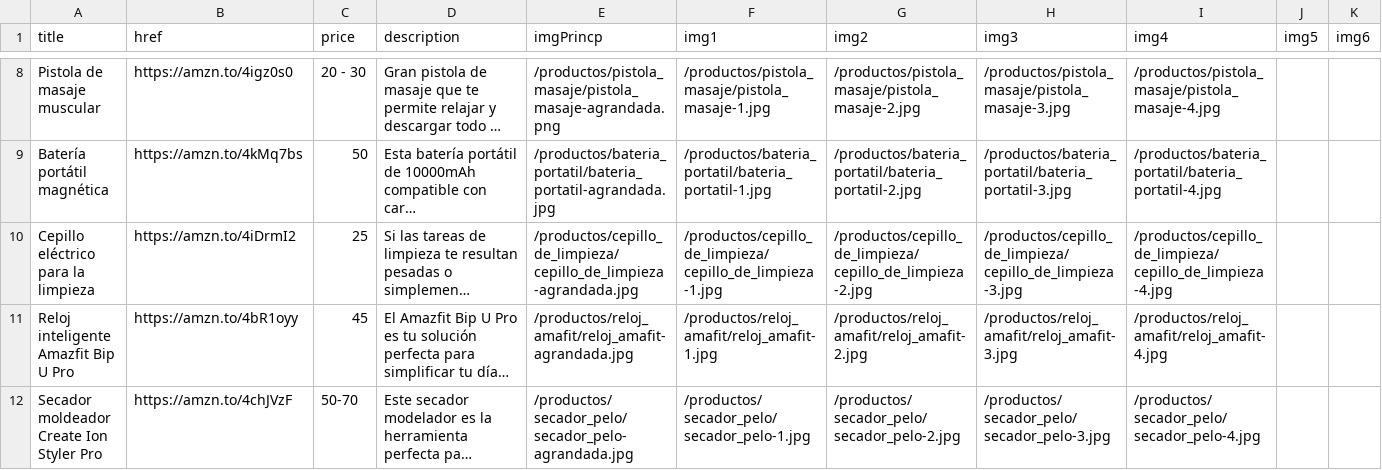
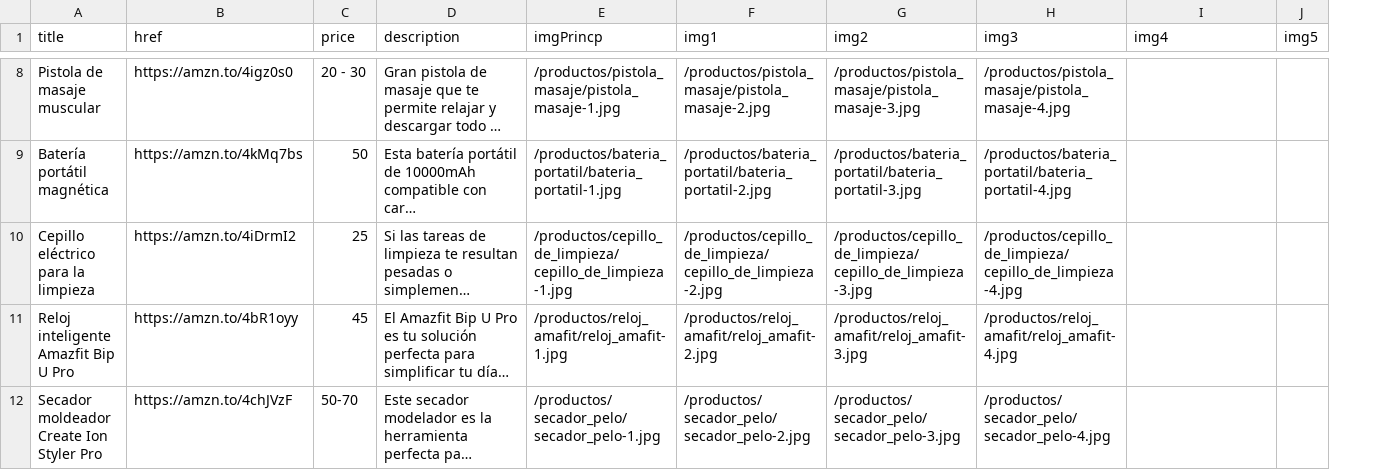
Before and after one commit to hern-n/locuras_de_productos, a CSV file: elements/products.csv, drawn as a sheet; only a part is shown, gaps mark what is left out; long unchanged cells end in …; the diff covers the shown part only; the diff names each change by its address in the sheet, - before the commit and + after, or states it on an @@ line.

Commit message:
eliminar imagenes agrandadas

```diff
--- a/elements/products.csv
+++ b/elements/products.csv
-column K (img6), empty
-E8 (imgPrincp): /productos/pistola_masaje/pistola_masaje-agrandada.png
+E8 (imgPrincp): /productos/pistola_masaje/pistola_masaje-1.jpg
-F8 (img1): /productos/pistola_masaje/pistola_masaje-1.jpg
+F8 (img1): /productos/pistola_masaje/pistola_masaje-2.jpg
-G8 (img2): /productos/pistola_masaje/pistola_masaje-2.jpg
+G8 (img2): /productos/pistola_masaje/pistola_masaje-3.jpg
-H8 (img3): /productos/pistola_masaje/pistola_masaje-3.jpg
+H8 (img3): /productos/pistola_masaje/pistola_masaje-4.jpg
-I8 (img4): /productos/pistola_masaje/pistola_masaje-4.jpg
+I8 (img4): (empty)
-E9 (imgPrincp): /productos/bateria_portatil/bateria_portatil-agrandada.jpg
+E9 (imgPrincp): /productos/bateria_portatil/bateria_portatil-1.jpg
-F9 (img1): /productos/bateria_portatil/bateria_portatil-1.jpg
+F9 (img1): /productos/bateria_portatil/bateria_portatil-2.jpg
-G9 (img2): /productos/bateria_portatil/bateria_portatil-2.jpg
+G9 (img2): /productos/bateria_portatil/bateria_portatil-3.jpg
-H9 (img3): /productos/bateria_portatil/bateria_portatil-3.jpg
+H9 (img3): /productos/bateria_portatil/bateria_portatil-4.jpg
-I9 (img4): /productos/bateria_portatil/bateria_portatil-4.jpg
+I9 (img4): (empty)
-E10 (imgPrincp): /productos/cepillo_de_limpieza/cepillo_de_limpieza-agrandada.jpg
+E10 (imgPrincp): /productos/cepillo_de_limpieza/cepillo_de_limpieza-1.jpg
-F10 (img1): /productos/cepillo_de_limpieza/cepillo_de_limpieza-1.jpg
+F10 (img1): /productos/cepillo_de_limpieza/cepillo_de_limpieza-2.jpg
-G10 (img2): /productos/cepillo_de_limpieza/cepillo_de_limpieza-2.jpg
+G10 (img2): /productos/cepillo_de_limpieza/cepillo_de_limpieza-3.jpg
-H10 (img3): /productos/cepillo_de_limpieza/cepillo_de_limpieza-3.jpg
+H10 (img3): /productos/cepillo_de_limpieza/cepillo_de_limpieza-4.jpg
-I10 (img4): /productos/cepillo_de_limpieza/cepillo_de_limpieza-4.jpg
+I10 (img4): (empty)
-E11 (imgPrincp): /productos/reloj_amafit/reloj_amafit-agrandada.jpg
+E11 (imgPrincp): /productos/reloj_amafit/reloj_amafit-1.jpg
-F11 (img1): /productos/reloj_amafit/reloj_amafit-1.jpg
+F11 (img1): /productos/reloj_amafit/reloj_amafit-2.jpg
-G11 (img2): /productos/reloj_amafit/reloj_amafit-2.jpg
+G11 (img2): /productos/reloj_amafit/reloj_amafit-3.jpg
-H11 (img3): /productos/reloj_amafit/reloj_amafit-3.jpg
+H11 (img3): /productos/reloj_amafit/reloj_amafit-4.jpg
-I11 (img4): /productos/reloj_amafit/reloj_amafit-4.jpg
+I11 (img4): (empty)
-E12 (imgPrincp): /productos/secador_pelo/secador_pelo-agrandada.jpg
+E12 (imgPrincp): /productos/secador_pelo/secador_pelo-1.jpg
-F12 (img1): /productos/secador_pelo/secador_pelo-1.jpg
+F12 (img1): /productos/secador_pelo/secador_pelo-2.jpg
-G12 (img2): /productos/secador_pelo/secador_pelo-2.jpg
+G12 (img2): /productos/secador_pelo/secador_pelo-3.jpg
-H12 (img3): /productos/secador_pelo/secador_pelo-3.jpg
+H12 (img3): /productos/secador_pelo/secador_pelo-4.jpg
-I12 (img4): /productos/secador_pelo/secador_pelo-4.jpg
+I12 (img4): (empty)
```
Also changed, not shown: 29 edited cells elsewhere in this file, 11 other files.
